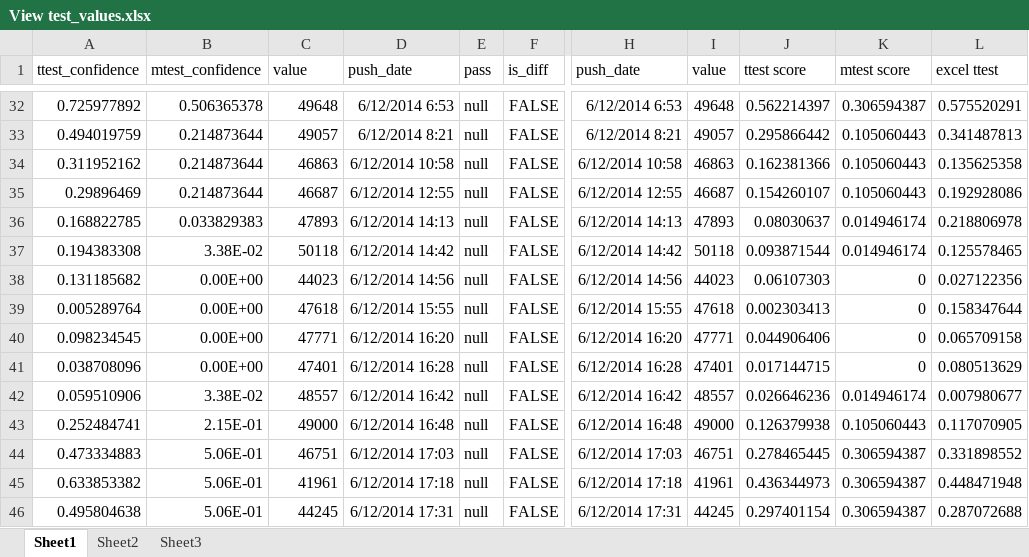
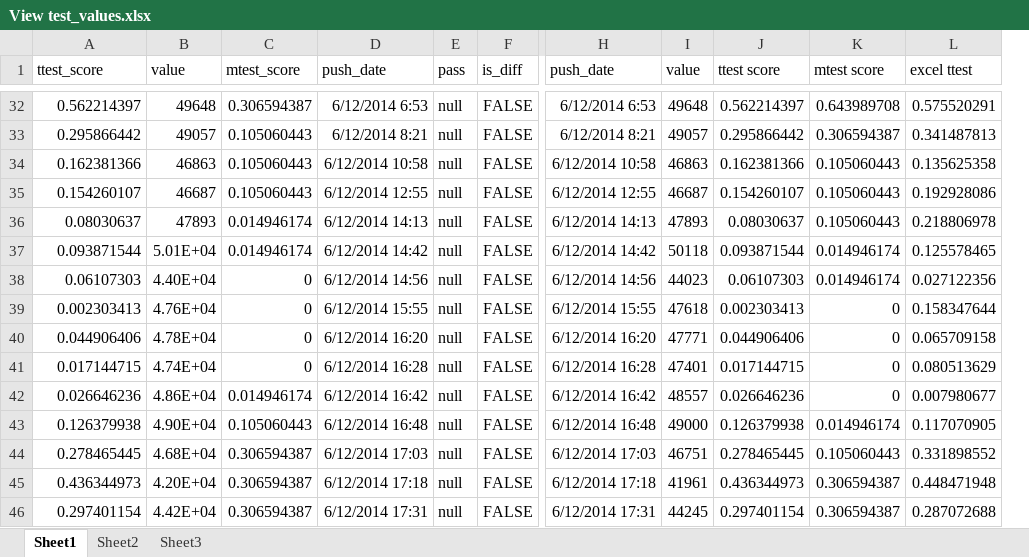
Before and after one commit to klahnakoski/datazilla-alerts, an Excel workbook: docs/View test_values.xlsx, sheet Sheet1, drawn as a sheet; only a part is shown, gaps mark what is left out; values as stored, in another font and other column widths than the file's, no borders; charts and pictures not drawn; removed rows and columns are numbered as before the commit, all else as after; the diff covers the shown part only; the diff names each change by its address in the sheet, - before the commit and + after, or states it on an @@ line.

```diff
--- a/docs/View test_values.xlsx (sheet Sheet1)
+++ b/docs/View test_values.xlsx (sheet Sheet1)
-column B (mtest_confidence), rows 32-46: 0.506365378 | 0.214873644 | 0.214873644 | 0.214873644 | 0.033829383 | 3.38E-02 | 0.00E+00 | 0.00E+00 | 0.00E+00 | 0.00E+00 | 3.38E-02 | 2.15E-01 | 5.06E-01 | 5.06E-01 | 5.06E-01
+column C (mtest_score), rows 32-46: 0.306594387 | 0.105060443 | 0.105060443 | 0.105060443 | 0.014946174 | 0.014946174 | 0 | 0 | 0 | 0 | 0.014946174 | 0.105060443 | 0.306594387 | 0.306594387 | 0.306594387
-A1: ttest_confidence
+A1: ttest_score
-A32 (ttest_score): 0.725977892
+A32 (ttest_score): 0.562214397
-K32 (mtest score): 0.306594387
+K32 (mtest score): 0.643989708
-A33 (ttest_score): 0.494019759
+A33 (ttest_score): 0.295866442
-K33 (mtest score): 0.105060443
+K33 (mtest score): 0.306594387
-A34 (ttest_score): 0.311952162
+A34 (ttest_score): 0.162381366
-A35 (ttest_score): 0.29896469
+A35 (ttest_score): 0.154260107
-A36 (ttest_score): 0.168822785
+A36 (ttest_score): 0.08030637
-K36 (mtest score): 0.014946174
+K36 (mtest score): 0.105060443
-A37 (ttest_score): 0.194383308
+A37 (ttest_score): 0.093871544
-B37 (value): 50118
+B37 (value): 5.01E+04
-A38 (ttest_score): 0.131185682
+A38 (ttest_score): 0.06107303
-B38 (value): 44023
+B38 (value): 4.40E+04
-K38 (mtest score): 0
+K38 (mtest score): 0.014946174
-A39 (ttest_score): 0.005289764
+A39 (ttest_score): 0.002303413
-B39 (value): 47618
+B39 (value): 4.76E+04
-A40 (ttest_score): 0.098234545
+A40 (ttest_score): 0.044906406
-B40 (value): 47771
+B40 (value): 4.78E+04
-A41 (ttest_score): 0.038708096
+A41 (ttest_score): 0.017144715
-B41 (value): 47401
+B41 (value): 4.74E+04
-A42 (ttest_score): 0.059510906
+A42 (ttest_score): 0.026646236
-B42 (value): 48557
+B42 (value): 4.86E+04
-K42 (mtest score): 0.014946174
+K42 (mtest score): 0
-A43 (ttest_score): 0.252484741
+A43 (ttest_score): 0.126379938
-B43 (value): 49000
+B43 (value): 4.90E+04
-K43 (mtest score): 0.105060443
+K43 (mtest score): 0.014946174
-A44 (ttest_score): 0.473334883
+A44 (ttest_score): 0.278465445
-B44 (value): 46751
+B44 (value): 4.68E+04
-K44 (mtest score): 0.306594387
+K44 (mtest score): 0.105060443
-A45 (ttest_score): 0.633853382
+A45 (ttest_score): 0.436344973
-B45 (value): 41961
+B45 (value): 4.20E+04
-A46 (ttest_score): 0.495804638
+A46 (ttest_score): 0.297401154
-B46 (value): 44245
+B46 (value): 4.42E+04
```
Also changed, not shown: 17 added rows, 422 edited cells and cell formats elsewhere in this sheet, formulas that keep their value, charts or pictures, 1 other file.
